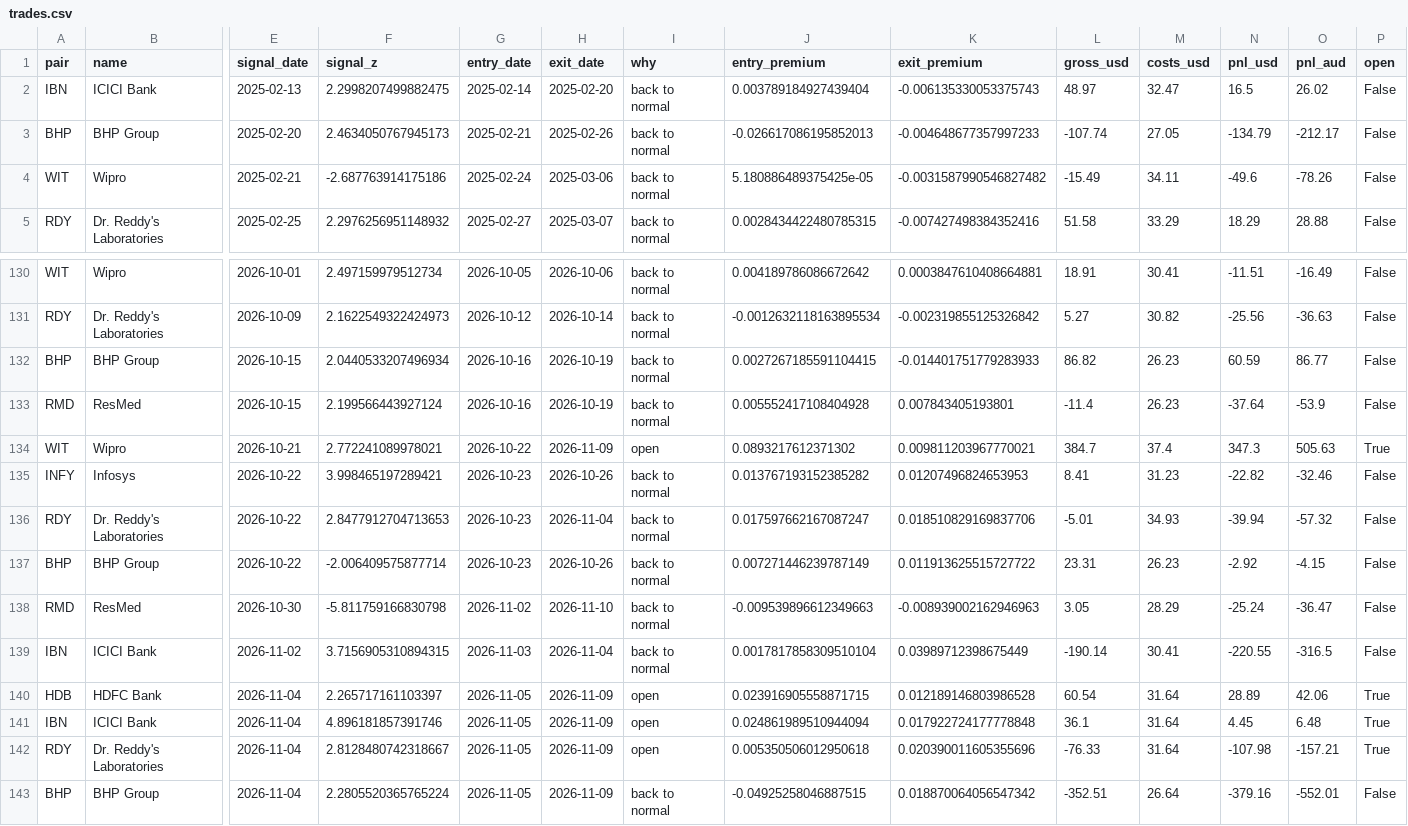
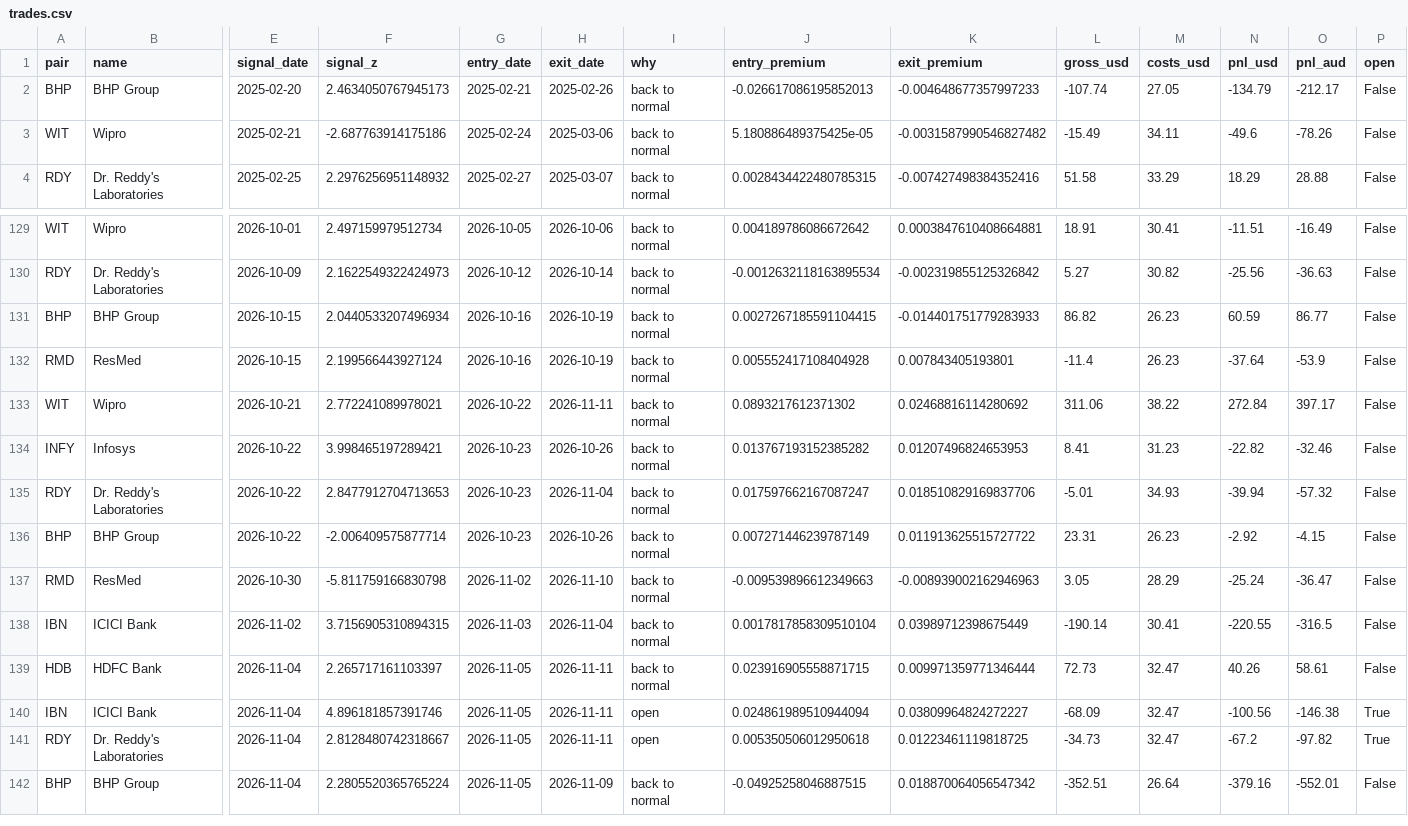
Before and after one commit to Adit0396/AlgoTrading, a CSV file: arbitrage-data/trades.csv, drawn as a sheet; only a part is shown, gaps mark what is left out; removed rows and columns are numbered as before the commit, all else as after; rows hold the shown columns only; the diff names each change by its address in the sheet, - before the commit and + after, or states it on an @@ line.

```diff
--- a/arbitrage-data/trades.csv
+++ b/arbitrage-data/trades.csv
-row 2: IBN | ICICI Bank | 2025-02-13 | 2.2998207499882475 | 2025-02-14 | 2025-02-20 | back to normal | 0.003789184927439404 | -0.006135330053375743 | 48.97 | 32.47 | 16.5 | 26.02 | False
-H133 (exit_date): 2026-11-09
+H133 (exit_date): 2026-11-11
-I133 (why): open
+I133 (why): back to normal
-K133 (exit_premium): 0.009811203967770021
+K133 (exit_premium): 0.02468816114280692
-L133 (gross_usd): 384.7
+L133 (gross_usd): 311.06
-M133 (costs_usd): 37.4
+M133 (costs_usd): 38.22
-N133 (pnl_usd): 347.3
+N133 (pnl_usd): 272.84
-O133 (pnl_aud): 505.63
+O133 (pnl_aud): 397.17
-P133 (open): True
+P133 (open): False
-H139:H141 (exit_date): 2026-11-09
+H139:H141 (exit_date): 2026-11-11
-I139 (why): open
+I139 (why): back to normal
-K139 (exit_premium): 0.012189146803986528
+K139 (exit_premium): 0.009971359771346444
-L139 (gross_usd): 60.54
+L139 (gross_usd): 72.73
-M139:M141 (costs_usd): 31.64
+M139:M141 (costs_usd): 32.47
-N139 (pnl_usd): 28.89
+N139 (pnl_usd): 40.26
-O139 (pnl_aud): 42.06
+O139 (pnl_aud): 58.61
-P139 (open): True
+P139 (open): False
-K140 (exit_premium): 0.017922724177778848
+K140 (exit_premium): 0.03809964824272227
-L140 (gross_usd): 36.1
+L140 (gross_usd): -68.09
-N140 (pnl_usd): 4.45
+N140 (pnl_usd): -100.56
-O140 (pnl_aud): 6.48
+O140 (pnl_aud): -146.38
-K141 (exit_premium): 0.020390011605355696
+K141 (exit_premium): 0.01223461119818725
-L141 (gross_usd): -76.33
+L141 (gross_usd): -34.73
-N141 (pnl_usd): -107.98
+N141 (pnl_usd): -67.2
-O141 (pnl_aud): -157.21
+O141 (pnl_aud): -97.82
```
Also changed, not shown: 3 other files.
